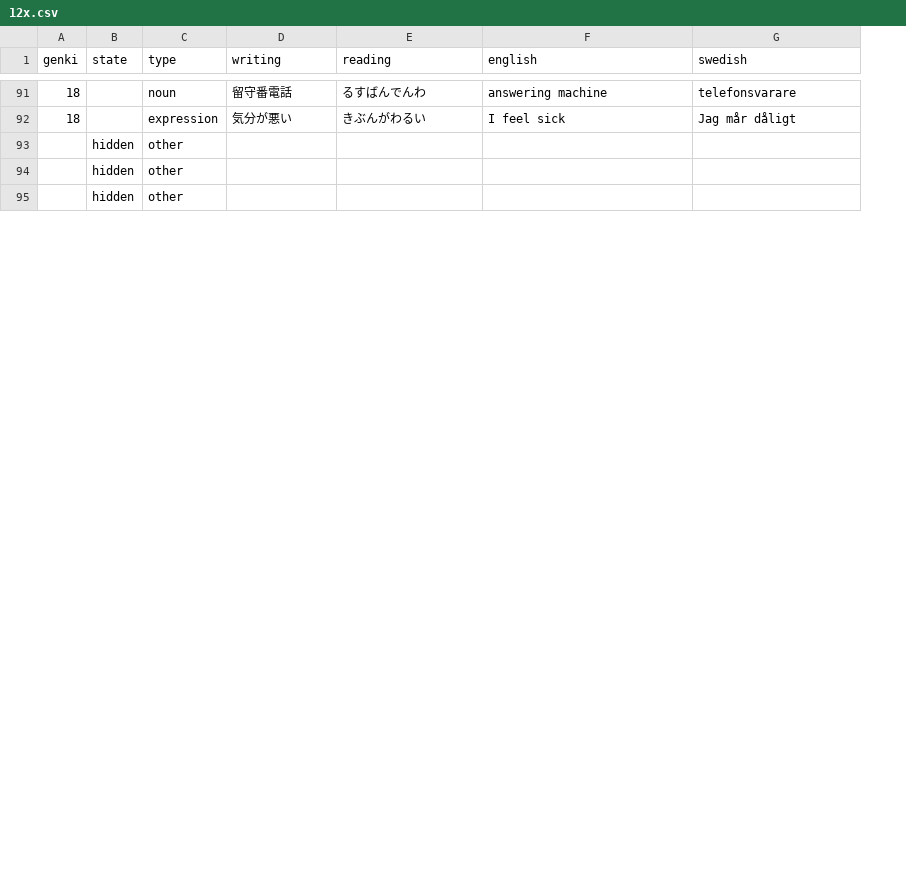
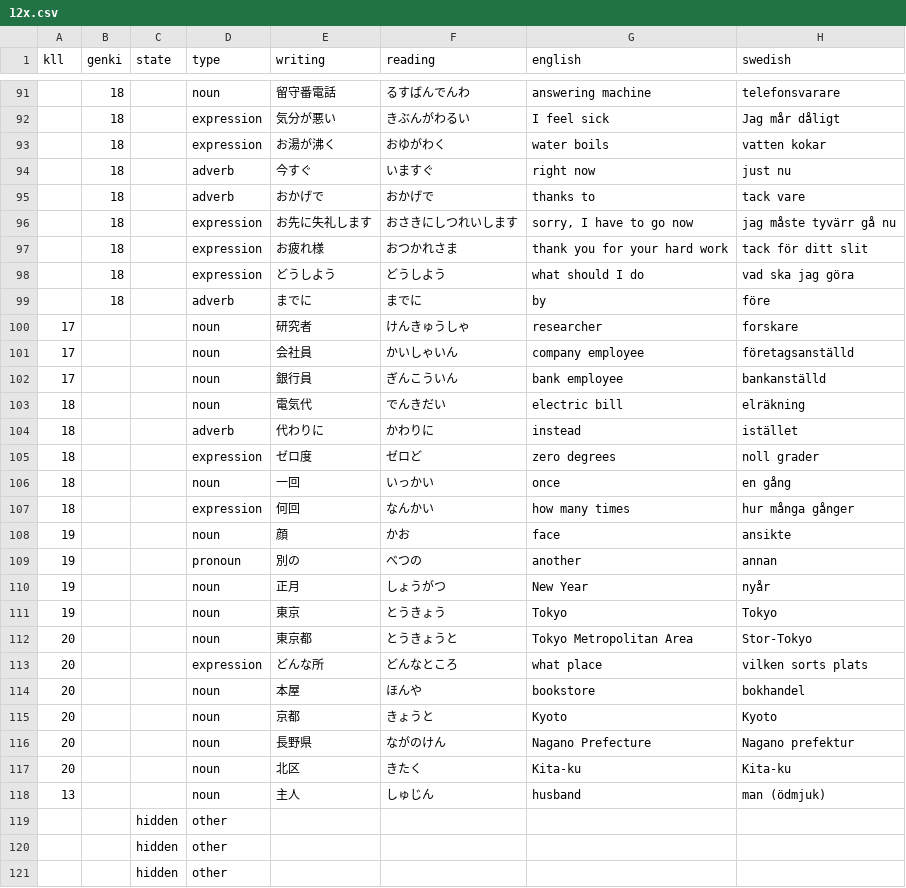
Before and after one commit to psandboge/japanese-lists-to-json, a CSV file: src/main/resources/12x.csv, drawn as a sheet; only a part is shown, gaps mark what is left out; the diff covers the shown part only; the diff names each change by its address in the sheet, - before the commit and + after, or states it on an @@ line.

```diff
--- a/src/main/resources/12x.csv
+++ b/src/main/resources/12x.csv
+column A (kll), empty
+row 93:  | 18 |  | expression | お湯が沸く | おゆがわく | water boils | vatten kokar
+row 94:  | 18 |  | adverb | 今すぐ | いますぐ | right now | just nu
+row 95:  | 18 |  | adverb | おかげで | おかげで | thanks to | tack vare
+row 96:  | 18 |  | expression | お先に失礼します | おさきにしつれいします | sorry, I have to go now | jag måste tyvärr gå nu
+row 97:  | 18 |  | expression | お疲れ様 | おつかれさま | thank you for your hard work | tack för ditt slit
+row 98:  | 18 |  | expression | どうしよう | どうしよう | what should I do | vad ska jag göra
+row 99:  | 18 |  | adverb | までに | までに | by | före
+row 100: 17 |  |  | noun | 研究者 | けんきゅうしゃ | researcher | forskare
+row 101: 17 |  |  | noun | 会社員 | かいしゃいん | company employee | företagsanställd
+row 102: 17 |  |  | noun | 銀行員 | ぎんこういん | bank employee | bankanställd
+row 103: 18 |  |  | noun | 電気代 | でんきだい | electric bill | elräkning
+row 104: 18 |  |  | adverb | 代わりに | かわりに | instead | istället
+row 105: 18 |  |  | expression | ゼロ度 | ゼロど | zero degrees | noll grader
+row 106: 18 |  |  | noun | 一回 | いっかい | once | en gång
+row 107: 18 |  |  | expression | 何回 | なんかい | how many times | hur många gånger
+row 108: 19 |  |  | noun | 顔 | かお | face | ansikte
+row 109: 19 |  |  | pronoun | 別の | べつの | another | annan
+row 110: 19 |  |  | noun | 正月 | しょうがつ | New Year | nyår
+row 111: 19 |  |  | noun | 東京 | とうきょう | Tokyo | Tokyo
+row 112: 20 |  |  | noun | 東京都 | とうきょうと | Tokyo Metropolitan Area | Stor-Tokyo
+row 113: 20 |  |  | expression | どんな所 | どんなところ | what place | vilken sorts plats
+row 114: 20 |  |  | noun | 本屋 | ほんや | bookstore | bokhandel
+row 115: 20 |  |  | noun | 京都 | きょうと | Kyoto | Kyoto
+row 116: 20 |  |  | noun | 長野県 | ながのけん | Nagano Prefecture | Nagano prefektur
+row 117: 20 |  |  | noun | 北区 | きたく | Kita-ku | Kita-ku
+row 118: 13 |  |  | noun | 主人 | しゅじん | husband | man (ödmjuk)
```
Also changed, not shown: 3 removed rows elsewhere in this file, src/main/resources/n1_.csv, src/main/resources/n2_.csv, 3 other files.
